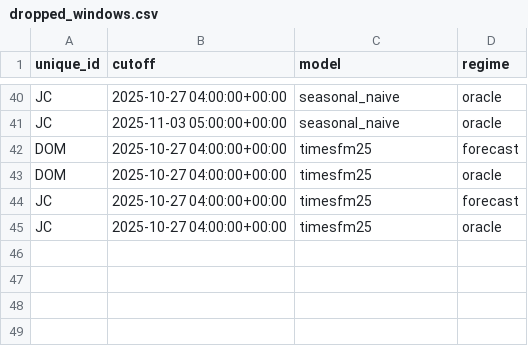
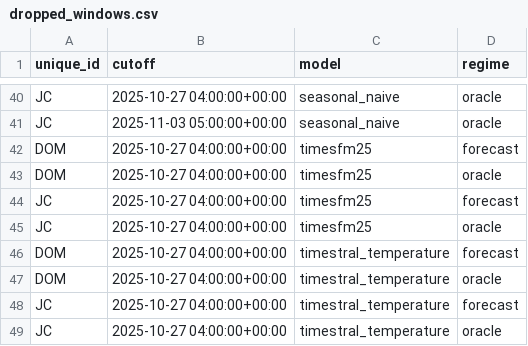
Before and after one commit to shlyakh/receipts, a CSV file: results/gate/dropped_windows.csv, drawn as a sheet; only a part is shown, gaps mark what is left out.

```diff
--- a/results/gate/dropped_windows.csv
+++ b/results/gate/dropped_windows.csv
@@ -45 +45,5 @@ JC,2025-10-27 04:00:00+00:00,timesfm25,forecast
 JC,2025-10-27 04:00:00+00:00,timesfm25,oracle
+DOM,2025-10-27 04:00:00+00:00,timestral_temperature,forecast
+DOM,2025-10-27 04:00:00+00:00,timestral_temperature,oracle
+JC,2025-10-27 04:00:00+00:00,timestral_temperature,forecast
+JC,2025-10-27 04:00:00+00:00,timestral_temperature,oracle
```
Also changed, not shown: results/dropped_windows.csv, results/gate/leaderboard.csv, 12 other files.
